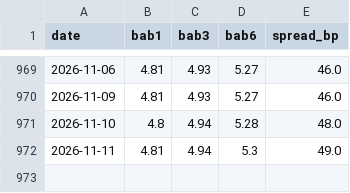
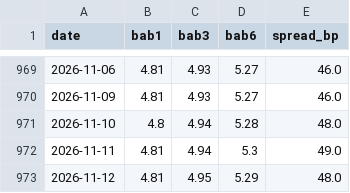
Before and after one commit to tevinweerawardena1-del/rba-implied-cash-rate, a CSV file: docs/data/money_market.csv, drawn as a sheet; only a part is shown, gaps mark what is left out; the diff names each change by its address in the sheet, - before the commit and + after, or states it on an @@ line.

```diff
--- a/docs/data/money_market.csv
+++ b/docs/data/money_market.csv
+row 973: 2026-11-12 | 4.81 | 4.95 | 5.29 | 48.0
```
Also changed, not shown: 4 other files.
